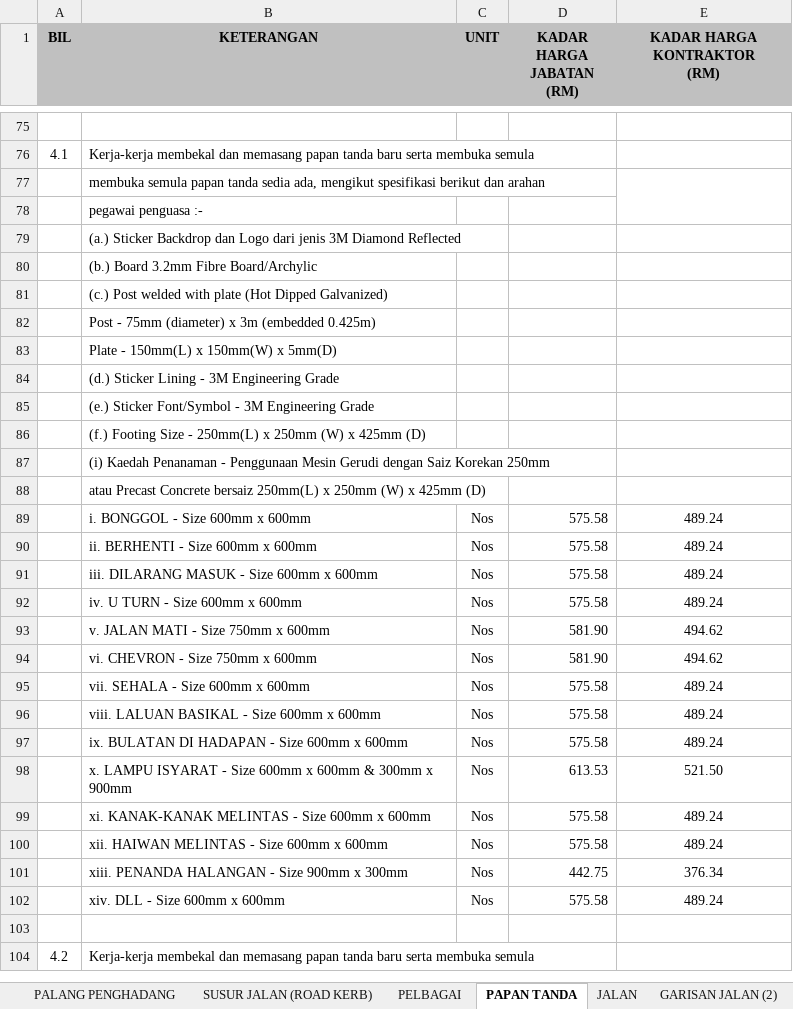
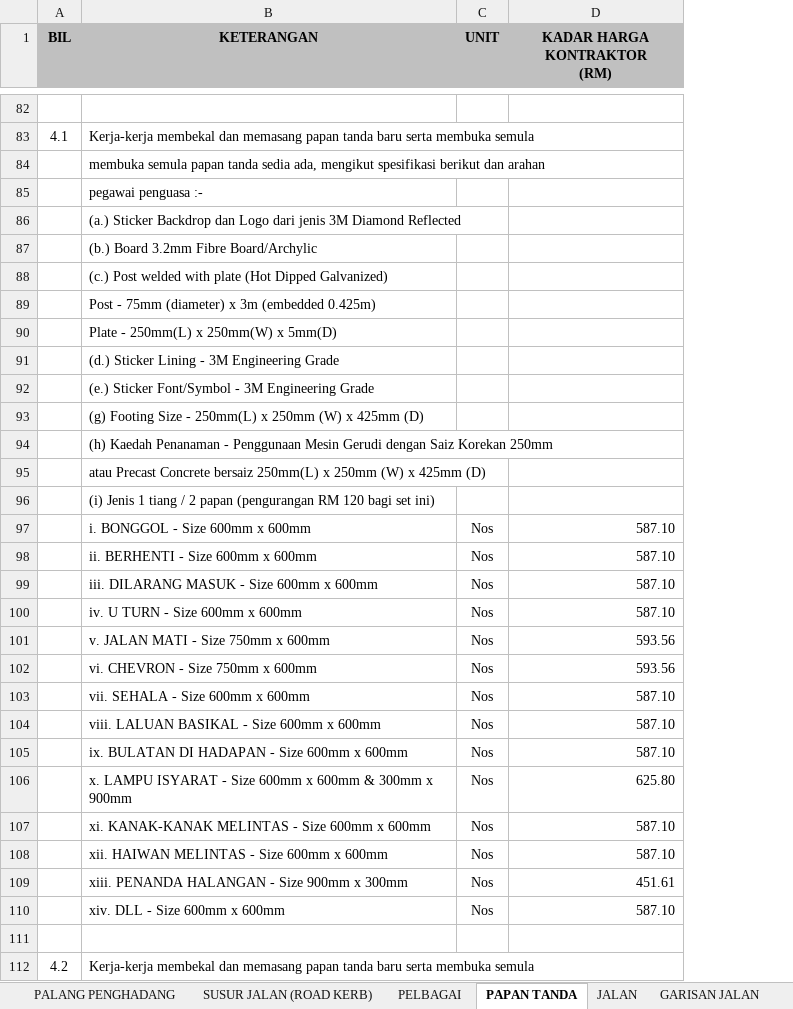
Before and after one commit to ar-Raqmi/InfraHub, an Excel workbook: references/referenceDocs/masterBQ.xlsx, sheet PAPAN TANDA, drawn as a sheet; only a part is shown, gaps mark what is left out; values as stored, in another font and other column widths than the file's, no borders; removed rows and columns are numbered as before the commit, all else as after; the diff covers the shown part only; the diff names each change by its address in the sheet, - before the commit and + after, or states it on an @@ line.

```diff
--- a/references/referenceDocs/masterBQ.xlsx (sheet PAPAN TANDA)
+++ b/references/referenceDocs/masterBQ.xlsx (sheet PAPAN TANDA)
-sheet tab: GARISAN JALAN (2)
-column D (KADAR HARGA JABATAN (RM)), rows 89-102: 575.58 | 575.58 | 575.58 | 575.58 | 581.90 | 581.90 | 575.58 | 575.58 | 575.58 | 613.53 | 575.58 | 575.58 | 442.75 | 575.58
-E77:E78 merged
-B90 (KETERANGAN): Plate - 150mm(L) x 150mm(W) x 5mm(D)
+B90 (KETERANGAN): Plate - 250mm(L) x 250mm(W) x 5mm(D)
-B93 (KETERANGAN): (f.) Footing Size…
+B93 (KETERANGAN): (g) Footing Size…
-row 87:  | (i) Kaedah Penanaman - Penggunaan Mesin Gerudi dengan Saiz Korekan 250mm
+row 94:  | (h) Kaedah Penanaman - Penggunaan Mesin Gerudi dengan Saiz Korekan 250mm
+row 96:  | (i) Jenis 1 tiang / 2 papan (pengurangan RM 120 bagi set ini)
-D97:D100 (KADAR HARGA KONTRAKTOR (RM)): 489.24
+D97:D100 (KADAR HARGA KONTRAKTOR (RM)): 587.10
-D97:D110 alignment: center
+D97:D110 alignment: right
-D101:D102 (KADAR HARGA KONTRAKTOR (RM)): 494.62
+D101:D102 (KADAR HARGA KONTRAKTOR (RM)): 593.56
-D103:D105 (KADAR HARGA KONTRAKTOR (RM)): 489.24
+D103:D105 (KADAR HARGA KONTRAKTOR (RM)): 587.10
-D106 (KADAR HARGA KONTRAKTOR (RM)): 521.50
+D106 (KADAR HARGA KONTRAKTOR (RM)): 625.80
-D107:D108 (KADAR HARGA KONTRAKTOR (RM)): 489.24
+D107:D108 (KADAR HARGA KONTRAKTOR (RM)): 587.10
-D109 (KADAR HARGA KONTRAKTOR (RM)): 376.34
+D109 (KADAR HARGA KONTRAKTOR (RM)): 451.61
-D110 (KADAR HARGA KONTRAKTOR (RM)): 489.24
+D110 (KADAR HARGA KONTRAKTOR (RM)): 587.10
```
Also changed, not shown: 7 added rows, 57 edited cells, cell formats and merged cells elsewhere in this sheet, sheet LONGKANG, sheet PENUTUP LONGKANG, sheet PERMULAAN, sheet LALUAN KELUAR & MASUK, sheet PERHENTIAN BAS, sheet PAGAR, RAILLING & GUARDRAIL, 9 more sheets, formulas that keep their value.
